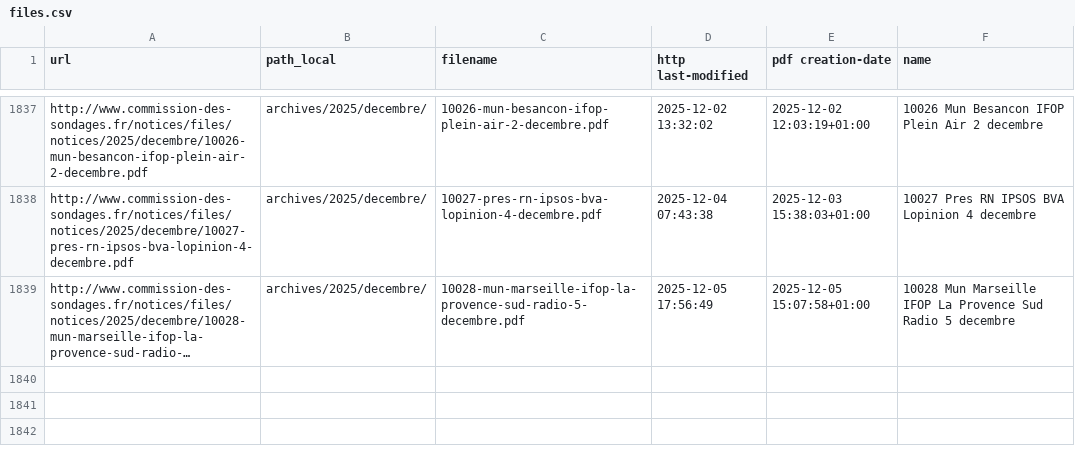
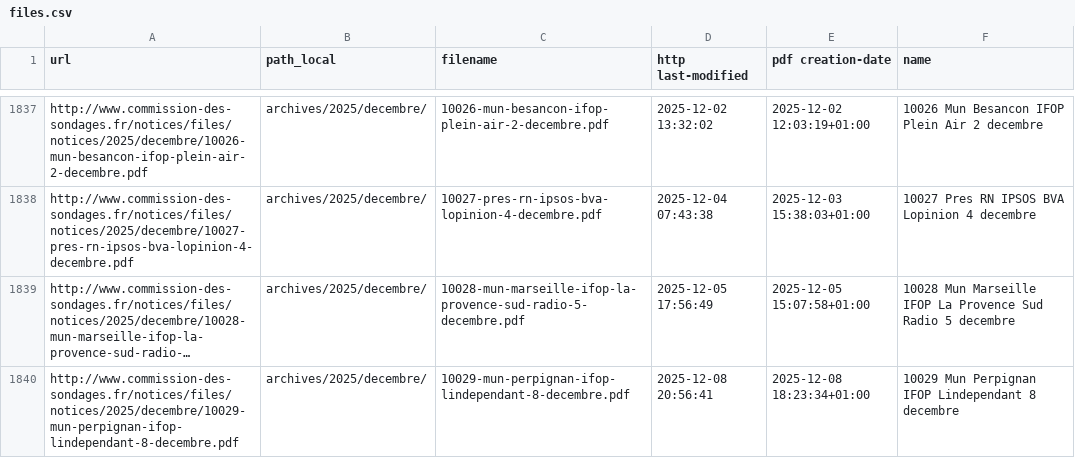
Before and after one commit to MieuxVoter/sondages-commission-index, a CSV file: files.csv, drawn as a sheet; only a part is shown, gaps mark what is left out; long unchanged cells end in …; the diff names each change by its address in the sheet, - before the commit and + after, or states it on an @@ line.

```diff
--- a/files.csv
+++ b/files.csv
+row 1840: http://www.commission-des-sondages.fr/notices/files/notices/2025/decembre/10029-mun-perpignan-ifop-lindependant-8-decembre.pdf | archives/2025/decembre/ | 10029-mun-perpignan-ifop-lindependant-8-decembre.pdf | 2025-12-08 20:56:41 | 2025-12-08 18:23:34+01:00 | 10029 Mun Perpignan IFOP Lindependant 8 decembre
```
Also changed, not shown: base.csv, notices_catalog.csv, 1 other file.
